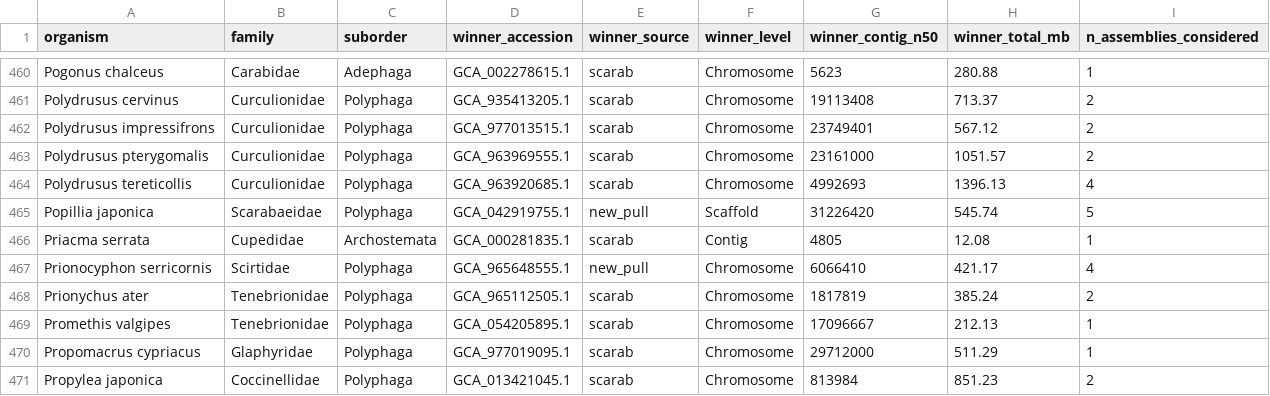
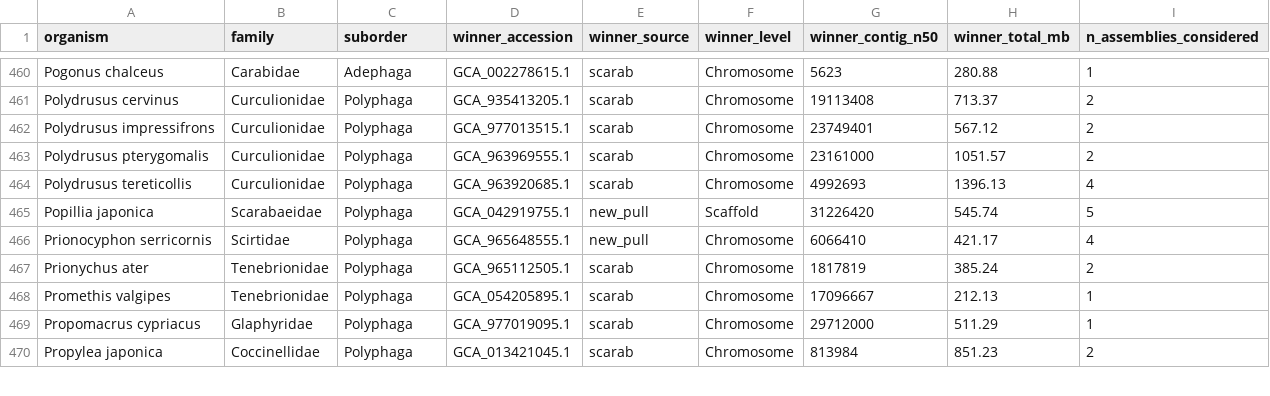
Before and after one commit to coleoguy/SCARAB, a CSV file: TOB/data/best_assembly_per_species.csv, drawn as a sheet; only a part is shown, gaps mark what is left out; the diff names each change by its address in the sheet, - before the commit and + after, or states it on an @@ line.

```diff
--- a/TOB/data/best_assembly_per_species.csv
+++ b/TOB/data/best_assembly_per_species.csv
-row 466: Priacma serrata | Cupedidae | Archostemata | GCA_000281835.1 | scarab | Contig | 4805 | 12.08 | 1
```
Also changed, not shown: 2 other files.
